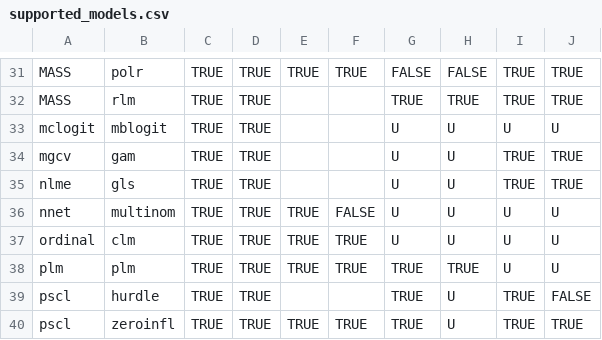
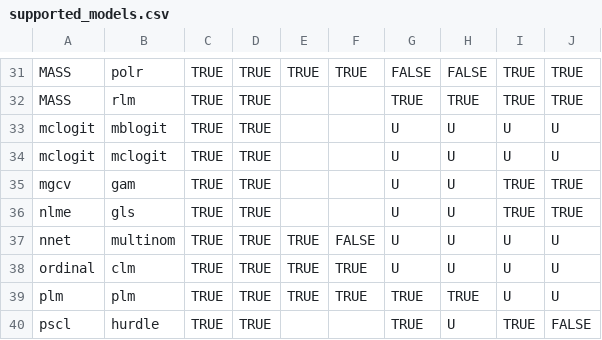
Before and after one commit to vincentarelbundock/marginaleffects, a CSV file: data-raw/supported_models.csv, drawn as a sheet; only a part is shown, gaps mark what is left out; the shorter side is filled out with more unchanged rows; the diff names each change by its address in the sheet, - before the commit and + after, or states it on an @@ line.

Commit message:
support mclogit::mclogit

```diff
--- a/data-raw/supported_models.csv
+++ b/data-raw/supported_models.csv
+row 34: mclogit | mclogit | TRUE | TRUE |  |  | U | U | U | U
```
Also changed, not shown: 5 other files.
